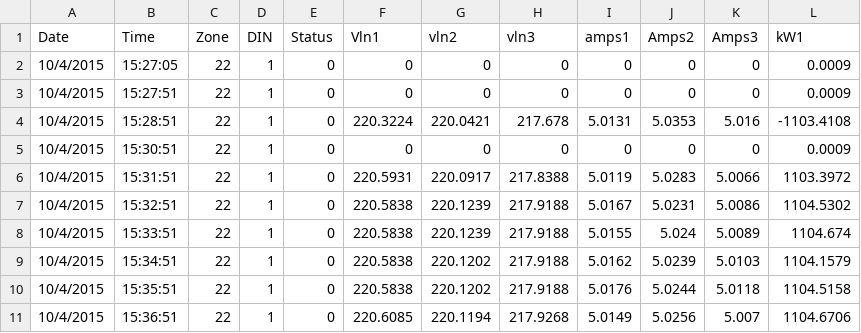
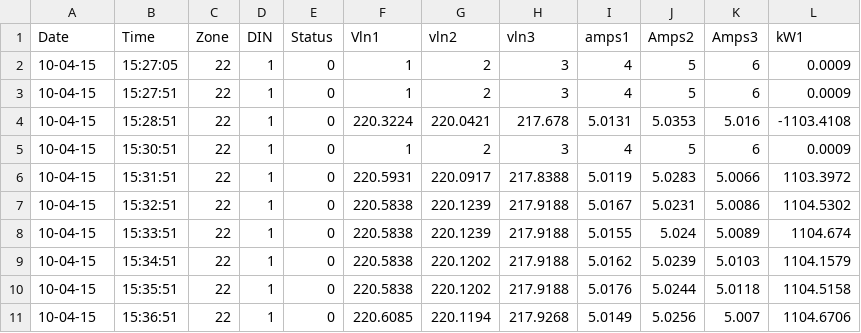
Before and after one commit to kborkar3/Nippen, a CSV file: src/1.csv, drawn as a sheet; only a part is shown; the diff names each change by its address in the sheet, - before the commit and + after, or states it on an @@ line.

Commit message:
data issue corrected Modified   src/1.csv Modified   src/com/iss/ketan/imp/WebImportFirstLvLDataProcessr.java Modified   src/com/iss/ketan/imp/WebImportHeaderBean.java Modified   src/com/iss/ketan/imp/WebImportProcessParameterData.java Modified   src/com/iss/ketan/imp/WebImportSQLBuilder.java

```diff
--- a/src/1.csv
+++ b/src/1.csv
-A2:A11 (Date): 10/4/2015
+A2:A11 (Date): 10-04-15
-F2:F3 (Vln1): 0
+F2:F3 (Vln1): 1
-G2:G3 (vln2): 0
+G2:G3 (vln2): 2
-H2:H3 (vln3): 0
+H2:H3 (vln3): 3
-I2:I3 (amps1): 0
+I2:I3 (amps1): 4
-J2:J3 (Amps2): 0
+J2:J3 (Amps2): 5
-K2:K3 (Amps3): 0
+K2:K3 (Amps3): 6
-F5 (Vln1): 0
+F5 (Vln1): 1
-G5 (vln2): 0
+G5 (vln2): 2
-H5 (vln3): 0
+H5 (vln3): 3
-I5 (amps1): 0
+I5 (amps1): 4
-J5 (Amps2): 0
+J5 (Amps2): 5
-K5 (Amps3): 0
+K5 (Amps3): 6
```
Also changed, not shown: 4 other files.
